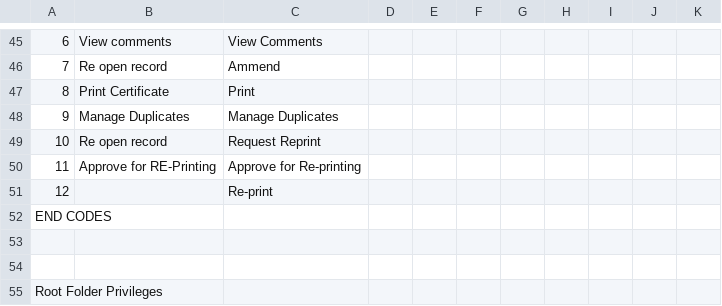
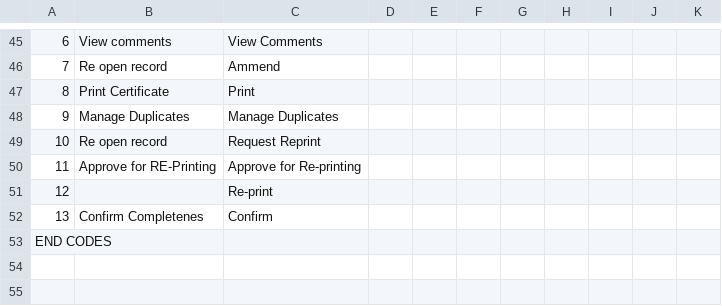
Before and after one commit to HISMalawi/eBRS-HQ-2.0, a CSV file: app/assets/data/action_matrix.csv, drawn as a sheet; only a part is shown, gaps mark what is left out; the shorter side is filled out with more unchanged rows; the diff names each change by its address in the sheet, - before the commit and + after, or states it on an @@ line.

```diff
--- a/app/assets/data/action_matrix.csv
+++ b/app/assets/data/action_matrix.csv
+row 52: 13 | Confirm Completenes | Confirm
```
Also changed, not shown: 1 other file.
